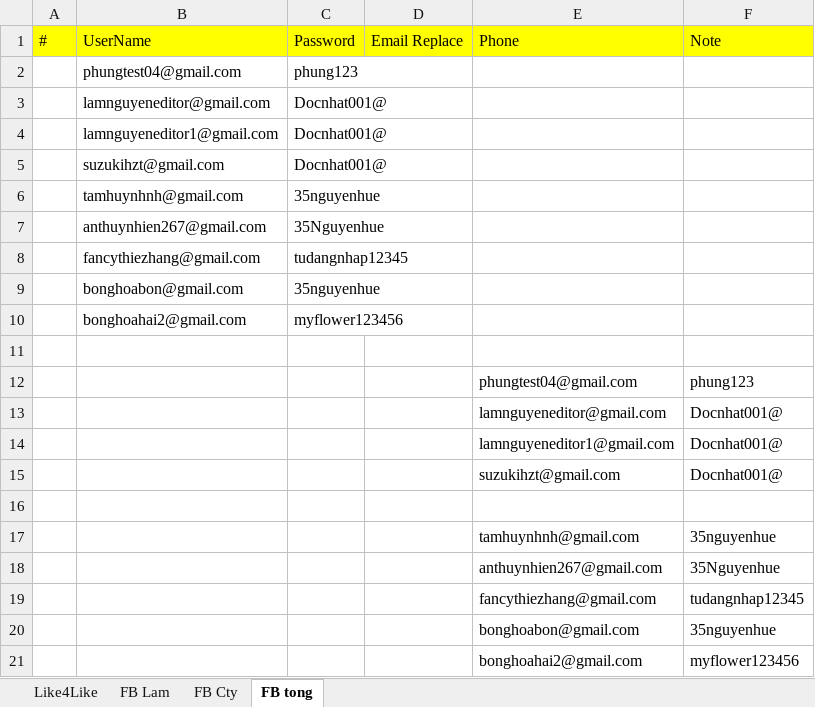
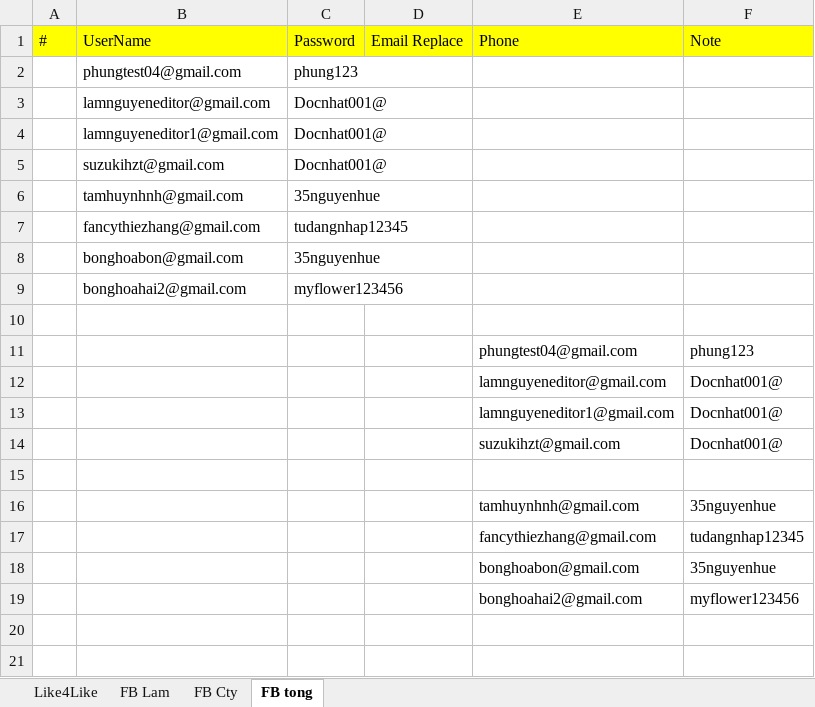
Before and after one commit to Ntlneo/CoreAutomationTest, an Excel workbook: TestAuto/DataTest/DataAutoFB.xlsx, sheet FB tong, drawn as a sheet; values as stored, in another font and other column widths than the file's, no borders; the diff names each change by its address in the sheet, - before the commit and + after, or states it on an @@ line.

```diff
--- a/TestAuto/DataTest/DataAutoFB.xlsx (sheet FB tong)
+++ b/TestAuto/DataTest/DataAutoFB.xlsx (sheet FB tong)
-row 7:  | anthuynhien267@gmail.com | 35Nguyenhue
-row 18:  |  |  |  | anthuynhien267@gmail.com | 35Nguyenhue
```
Also changed, not shown: sheet FB Lam, sheet FB Cty.
